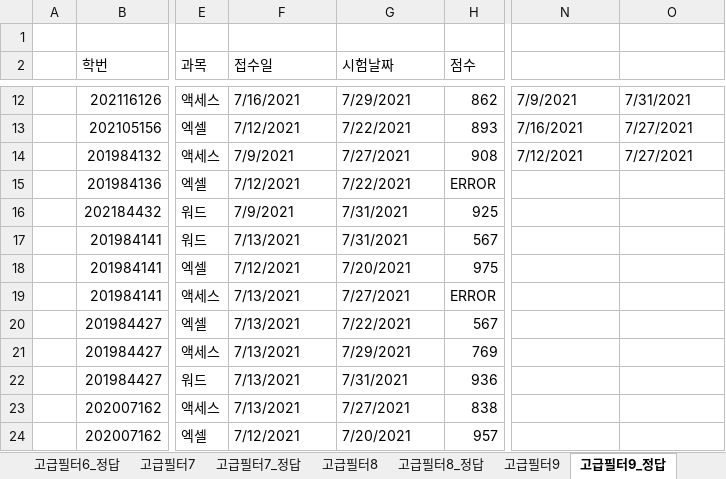
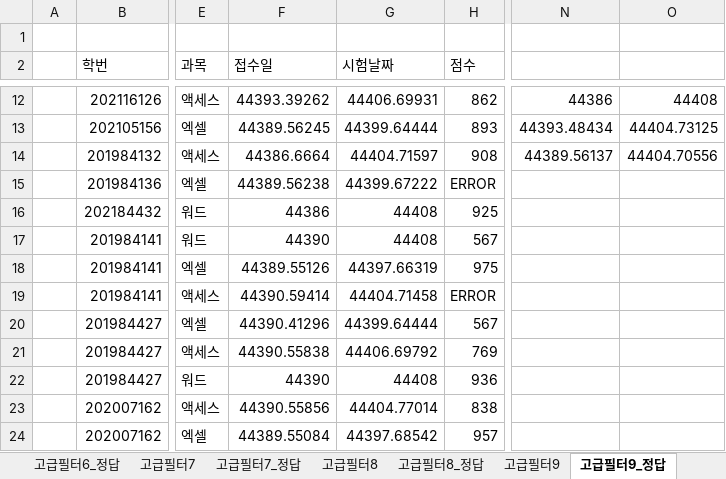
Before and after one commit to jieun000/Craftsman_Information_Processing, an Excel workbook: spreadSheet/01_상대참조,절대참조,혼합참조,기초함수,고급필터,조건부서식.xlsx, sheet 고급필터9_정답, drawn as a sheet; only a part is shown, gaps mark what is left out; values as stored, in another font and other column widths than the file's, no cell formats; the diff covers the shown part only; the diff names each change by its address in the sheet, - before the commit and + after, or states it on an @@ line.

```diff
--- a/spreadSheet/01_상대참조,절대참조,혼합참조,기초함수,고급필터,조건부서식.xlsx (sheet 고급필터9_정답)
+++ b/spreadSheet/01_상대참조,절대참조,혼합참조,기초함수,고급필터,조건부서식.xlsx (sheet 고급필터9_정답)
-F12 (접수일): 7/16/2021
+F12 (접수일): 44393.39262
-G12 (시험날짜): 7/29/2021
+G12 (시험날짜): 44406.69931
-N12: 7/9/2021
+N12: 44386
-O12: 7/31/2021
+O12: 44408
-F13 (접수일): 7/12/2021
+F13 (접수일): 44389.56245
-G13 (시험날짜): 7/22/2021
+G13 (시험날짜): 44399.64444
-N13: 7/16/2021
+N13: 44393.48434
-O13: 7/27/2021
+O13: 44404.73125
-F14 (접수일): 7/9/2021
+F14 (접수일): 44386.6664
-G14 (시험날짜): 7/27/2021
+G14 (시험날짜): 44404.71597
-N14: 7/12/2021
+N14: 44389.56137
-O14: 7/27/2021
+O14: 44404.70556
-F15 (접수일): 7/12/2021
+F15 (접수일): 44389.56238
-G15 (시험날짜): 7/22/2021
+G15 (시험날짜): 44399.67222
-F16 (접수일): 7/9/2021
+F16 (접수일): 44386
-G16:G17 (시험날짜): 7/31/2021
+G16:G17 (시험날짜): 44408
-F17 (접수일): 7/13/2021
+F17 (접수일): 44390
-F18 (접수일): 7/12/2021
+F18 (접수일): 44389.55126
-G18 (시험날짜): 7/20/2021
+G18 (시험날짜): 44397.66319
-F19 (접수일): 7/13/2021
+F19 (접수일): 44390.59414
-G19 (시험날짜): 7/27/2021
+G19 (시험날짜): 44404.71458
-F20 (접수일): 7/13/2021
+F20 (접수일): 44390.41296
-G20 (시험날짜): 7/22/2021
+G20 (시험날짜): 44399.64444
-F21 (접수일): 7/13/2021
+F21 (접수일): 44390.55838
-G21 (시험날짜): 7/29/2021
+G21 (시험날짜): 44406.69792
-F22 (접수일): 7/13/2021
+F22 (접수일): 44390
-G22 (시험날짜): 7/31/2021
+G22 (시험날짜): 44408
-F23 (접수일): 7/13/2021
+F23 (접수일): 44390.55856
-G23 (시험날짜): 7/27/2021
+G23 (시험날짜): 44404.77014
-F24 (접수일): 7/12/2021
+F24 (접수일): 44389.55084
-G24 (시험날짜): 7/20/2021
+G24 (시험날짜): 44397.68542
```
Also changed, not shown: 160 edited cells elsewhere in this sheet, sheet 상대참조,절대참조,혼합참조, sheet 고급필터7_정답, sheet 고급필터10, sheet 조건부서식10, sheet 고급필터9, sheet 조건부서식9, 39 more sheets, cell formats, charts or pictures, 4 other files.
